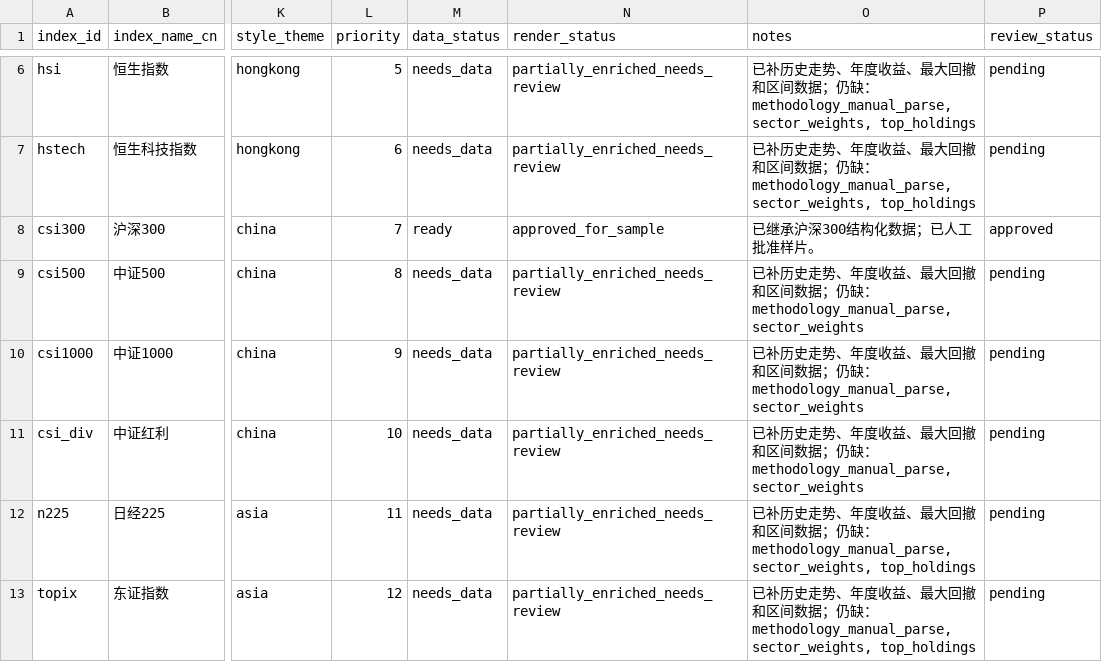
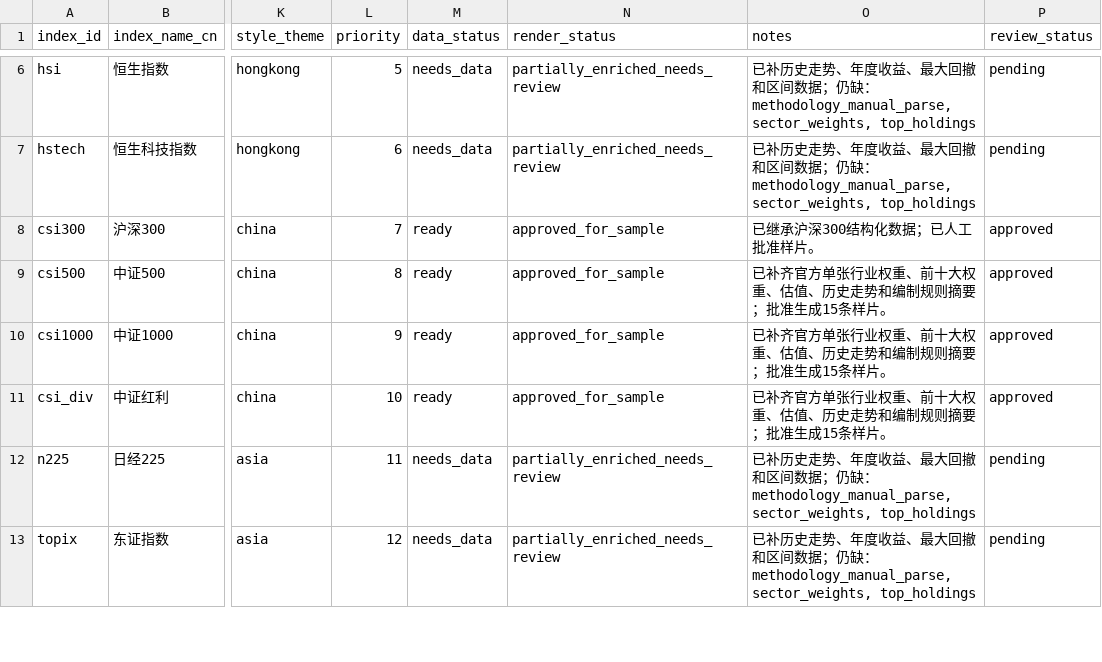
Before and after one commit to sktt13ef/index-video-studio, a CSV file: data/global100/global100_plan.csv, drawn as a sheet; only a part is shown, gaps mark what is left out; the diff names each change by its address in the sheet, - before the commit and + after, or states it on an @@ line.

Commit message:
Approve China priority sample videos

```diff
--- a/data/global100/global100_plan.csv
+++ b/data/global100/global100_plan.csv
-M9:M11 (data_status): needs_data
+M9:M11 (data_status): ready
-N9:N11 (render_status): partially_enriched_needs_review
+N9:N11 (render_status): approved_for_sample
-O9:O11 (notes): 已补历史走势、年度收益、最大回撤和区间数据；仍缺：methodology_manual_parse, sector_weights
+O9:O11 (notes): 已补齐官方单张行业权重、前十大权重、估值、历史走势和编制规则摘要；批准生成15条样片。
-P9:P11 (review_status): pending
+P9:P11 (review_status): approved
```
Also changed, not shown: 10 other files.
